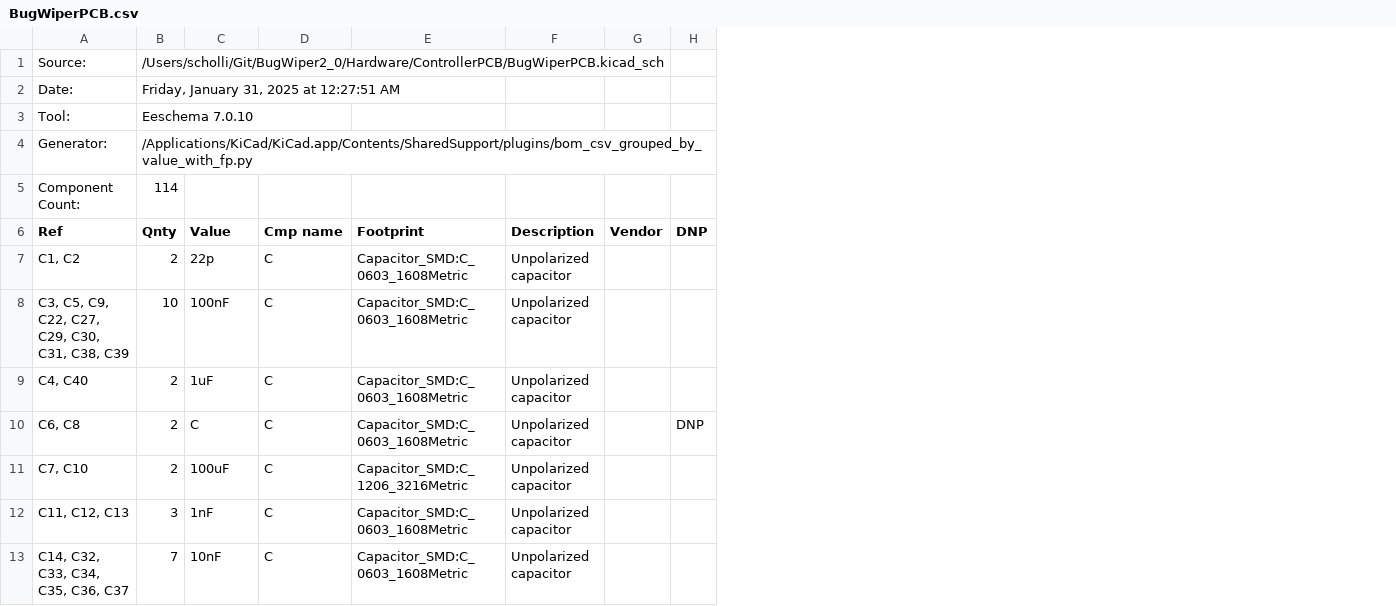
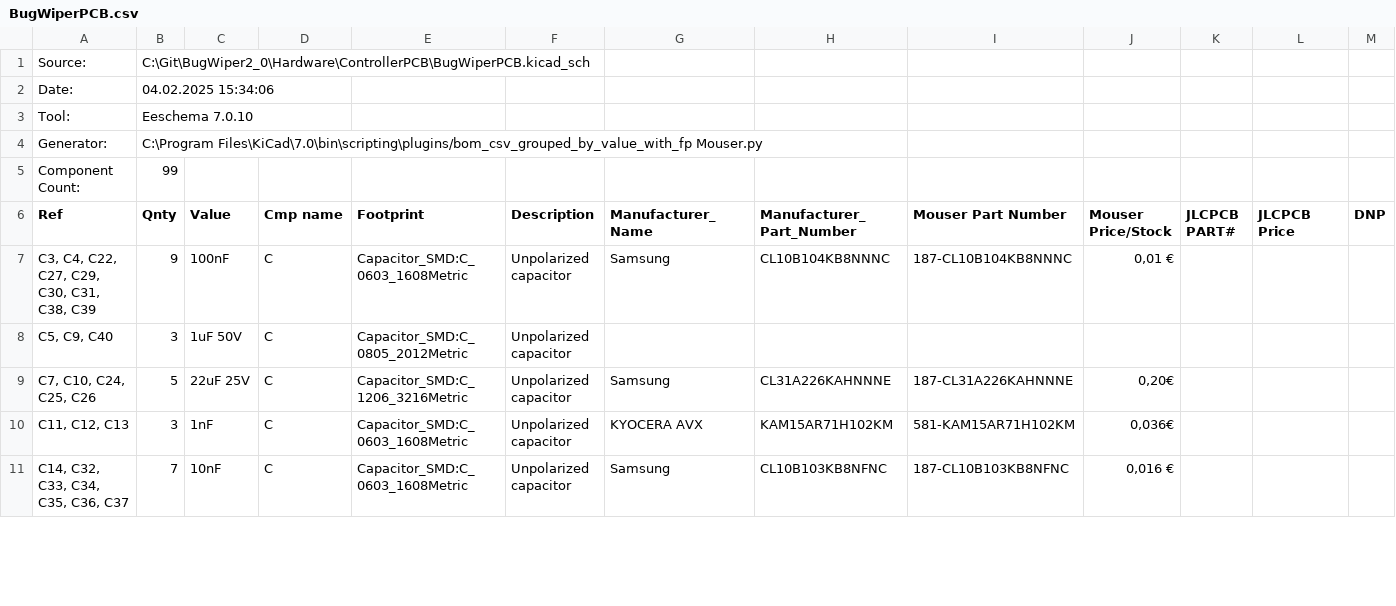
Before and after one commit to M-Scholli/BugWiper2_0, a CSV file: Hardware/ControllerPCB/BugWiperPCB.csv, drawn as a sheet; only a part is shown; removed rows and columns are numbered as before the commit, all else as after; the diff covers the shown part only; the diff names each change by its address in the sheet, - before the commit and + after, or states it on an @@ line.

```diff
--- a/Hardware/ControllerPCB/BugWiperPCB.csv
+++ b/Hardware/ControllerPCB/BugWiperPCB.csv
-column G (Vendor), empty
+column G (Manufacturer_Name), rows 7-11: Samsung |  | Samsung | KYOCERA AVX | Samsung
+column H (Manufacturer_Part_Number), rows 7-11: CL10B104KB8NNNC |  | CL31A226KAHNNNE | KAM15AR71H102KM | CL10B103KB8NFNC
+column I (Mouser Part Number), rows 7-11: 187-CL10B104KB8NNNC |  | 187-CL31A226KAHNNNE | 581-KAM15AR71H102KM | 187-CL10B103KB8NFNC
+column J (Mouser Price/Stock), rows 7-11: 0,01 € |  | 0,20€ | 0,036€ | 0,016 €
+column K (JLCPCB PART#), empty
+column L (JLCPCB Price), empty
-B1 (Qnty): /Users/scholli/Git/BugWiper2_0/Hardware/ControllerPCB/BugWiperPCB.kicad_sch
+B1 (Qnty): C:\Git\BugWiper2_0\Hardware\ControllerPCB\BugWiperPCB.kicad_sch
-B2 (Qnty): Friday, January 31, 2025 at 12:27:51 AM
+B2 (Qnty): 04.02.2025 15:34:06
-B4 (Qnty): /Applications/KiCad/KiCad.app/Contents/SharedSupport/plugins/bom_csv_grouped_by_value_with_fp.py
+B4 (Qnty): C:\Program Files\KiCad\7.0\bin\scripting\plugins/bom_csv_grouped_by_value_with_fp Mouser.py
-B5 (Qnty): 114
+B5 (Qnty): 99
-row 7: C1, C2 | 2 | 22p | C | Capacitor_SMD:C_0603_1608Metric | Unpolarized capacitor
-A7 (Ref): C3, C5, C9, C22, C27, C29, C30, C31, C38, C39
+A7 (Ref): C3, C4, C22, C27, C29, C30, C31, C38, C39
-B7 (Qnty): 10
+B7 (Qnty): 9
-A8 (Ref): C4, C40
+A8 (Ref): C5, C9, C40
-B8 (Qnty): 2
+B8 (Qnty): 3
-C8 (Value): 1uF
+C8 (Value): 1uF 50V
-E8 (Footprint): Capacitor_SMD:C_0603_1608Metric
+E8 (Footprint): Capacitor_SMD:C_0805_2012Metric
-row 10: C6, C8 | 2 | C | C | Capacitor_SMD:C_0603_1608Metric | Unpolarized capacitor |  | DNP
-A9 (Ref): C7, C10
+A9 (Ref): C7, C10, C24, C25, C26
-B9 (Qnty): 2
+B9 (Qnty): 5
-C9 (Value): 100uF
+C9 (Value): 22uF 25V
```
Also changed, not shown: 10 removed rows and 17 edited cells elsewhere in this file, Hardware/ControllerPCB/production/bom.csv, Hardware/ControllerPCB/production/designators.csv, 26 other files.
